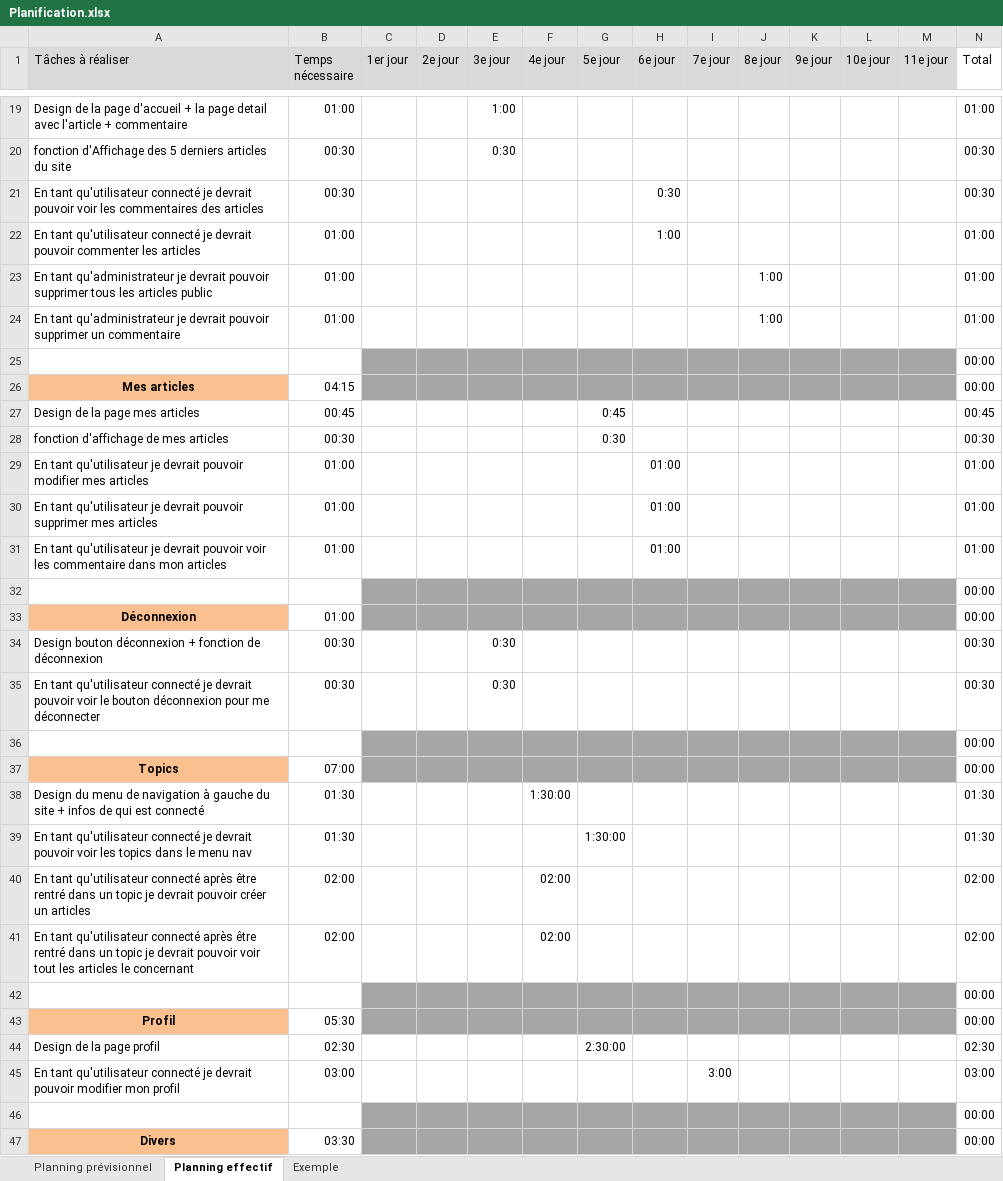
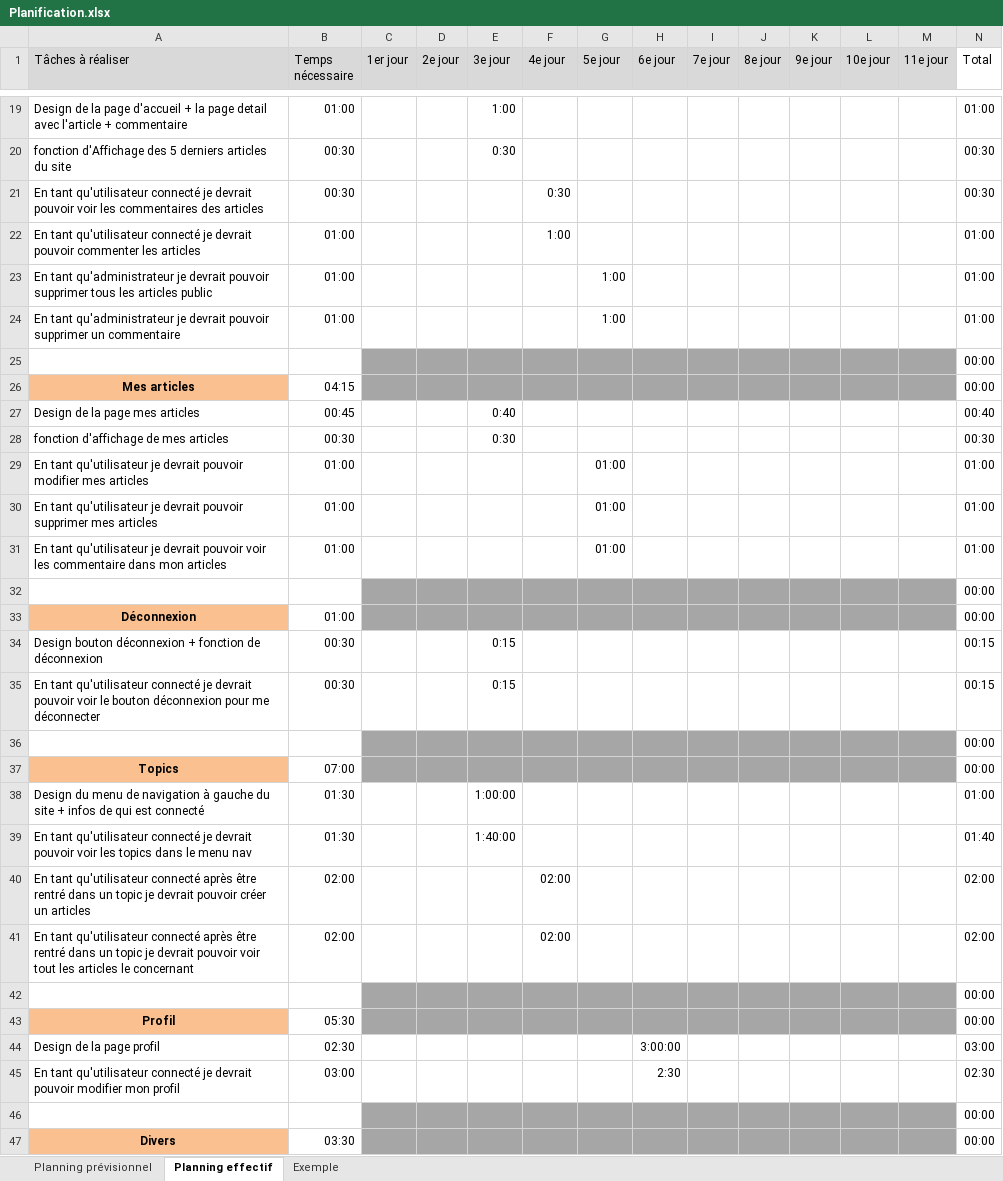
Before and after one commit to nexie1/MyCFPTForum, an Excel workbook: Divers/Planification.xlsx, sheet Planning effectif, drawn as a sheet; only a part is shown, gaps mark what is left out; values as stored, in another font and other column widths than the file's, no borders; conditional formats not drawn; the diff covers the shown part only; the diff names each change by its address in the sheet, - before the commit and + after, or states it on an @@ line.

```diff
--- a/Divers/Planification.xlsx (sheet Planning effectif)
+++ b/Divers/Planification.xlsx (sheet Planning effectif)
-F21 (4e jour): (empty)
+F21 (4e jour): 0:30
-H21 (6e jour): 0:30
+H21 (6e jour): (empty)
-F22 (4e jour): (empty)
+F22 (4e jour): 1:00
-H22 (6e jour): 1:00
+H22 (6e jour): (empty)
-G23:G24 (5e jour): (empty)
+G23:G24 (5e jour): 1:00
-J23:J24 (8e jour): 1:00
+J23:J24 (8e jour): (empty)
-E27 (3e jour): (empty)
+E27 (3e jour): 0:40
-G27 (5e jour): 0:45
+G27 (5e jour): (empty)
-N27 (Total): 00:45
+N27 (Total): 00:40
-E28 (3e jour): (empty)
+E28 (3e jour): 0:30
-G28 (5e jour): 0:30
+G28 (5e jour): (empty)
-G29:G31 (5e jour): (empty)
+G29:G31 (5e jour): 01:00
-H29:H31 (6e jour): 01:00
+H29:H31 (6e jour): (empty)
-E34:E35 (3e jour): 0:30
+E34:E35 (3e jour): 0:15
-N34:N35 (Total): 00:30
+N34:N35 (Total): 00:15
-E38 (3e jour): (empty)
+E38 (3e jour): 1:00:00
-F38 (4e jour): 1:30:00
+F38 (4e jour): (empty)
-N38 (Total): 01:30
+N38 (Total): 01:00
-E39 (3e jour): (empty)
+E39 (3e jour): 1:40:00
-G39 (5e jour): 1:30:00
+G39 (5e jour): (empty)
-N39 (Total): 01:30
+N39 (Total): 01:40
-G44 (5e jour): 2:30:00
+G44 (5e jour): (empty)
-H44 (6e jour): (empty)
+H44 (6e jour): 3:00:00
-N44 (Total): 02:30
+N44 (Total): 03:00
-H45 (6e jour): (empty)
+H45 (6e jour): 2:30
-I45 (7e jour): 3:00
+I45 (7e jour): (empty)
-N45 (Total): 03:00
+N45 (Total): 02:30
```
Also changed, not shown: 1 added row, 1 removed row and 20 edited cells elsewhere in this sheet, 16 other files.
